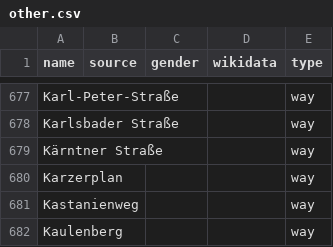
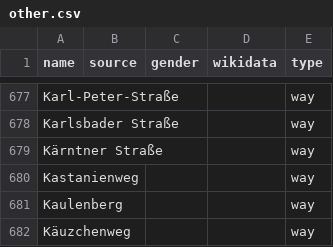
Before and after one commit to EqualStreetNames/equalstreetnames-halle-saale, a CSV file: data/other.csv, drawn as a sheet; only a part is shown, gaps mark what is left out; the shorter side is filled out with more unchanged rows; the diff names each change by its address in the sheet, - before the commit and + after, or states it on an @@ line.

```diff
--- a/data/other.csv
+++ b/data/other.csv
-row 680: Karzerplan |  |  |  | way
```
Also changed, not shown: 2 other files.
